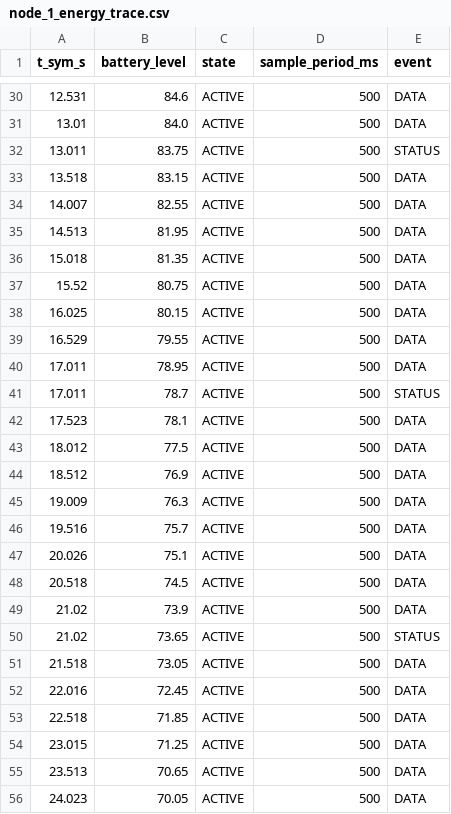
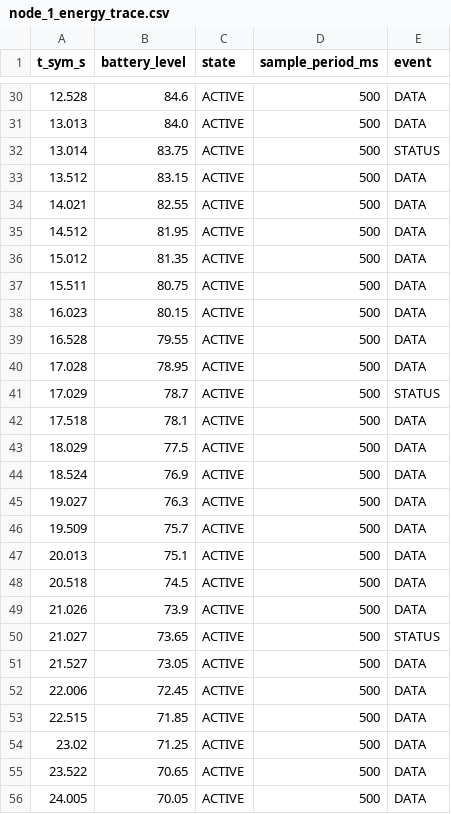
Before and after one commit to Kruszant/wsn-lab-grupa1, a CSV file: wyniki/status_4s/node_1_energy_trace.csv, drawn as a sheet; only a part is shown, gaps mark what is left out; the diff covers the shown part only.

```diff
--- a/wyniki/status_4s/node_1_energy_trace.csv
+++ b/wyniki/status_4s/node_1_energy_trace.csv
@@ -30,27 +30,27 @@ t_sym_s,battery_level,state,sample_period_ms,event
-12.531,84.6,ACTIVE,500,DATA
-13.01,84.0,ACTIVE,500,DATA
-13.011,83.75,ACTIVE,500,STATUS
-13.518,83.15,ACTIVE,500,DATA
-14.007,82.55,ACTIVE,500,DATA
-14.513,81.95,ACTIVE,500,DATA
-15.018,81.35,ACTIVE,500,DATA
-15.52,80.75,ACTIVE,500,DATA
-16.025,80.15,ACTIVE,500,DATA
-16.529,79.55,ACTIVE,500,DATA
-17.011,78.95,ACTIVE,500,DATA
-17.011,78.7,ACTIVE,500,STATUS
-17.523,78.1,ACTIVE,500,DATA
-18.012,77.5,ACTIVE,500,DATA
-18.512,76.9,ACTIVE,500,DATA
-19.009,76.3,ACTIVE,500,DATA
-19.516,75.7,ACTIVE,500,DATA
-20.026,75.1,ACTIVE,500,DATA
+12.528,84.6,ACTIVE,500,DATA
+13.013,84.0,ACTIVE,500,DATA
+13.014,83.75,ACTIVE,500,STATUS
+13.512,83.15,ACTIVE,500,DATA
+14.021,82.55,ACTIVE,500,DATA
+14.512,81.95,ACTIVE,500,DATA
+15.012,81.35,ACTIVE,500,DATA
+15.511,80.75,ACTIVE,500,DATA
+16.023,80.15,ACTIVE,500,DATA
+16.528,79.55,ACTIVE,500,DATA
+17.028,78.95,ACTIVE,500,DATA
+17.029,78.7,ACTIVE,500,STATUS
+17.518,78.1,ACTIVE,500,DATA
+18.029,77.5,ACTIVE,500,DATA
+18.524,76.9,ACTIVE,500,DATA
+19.027,76.3,ACTIVE,500,DATA
+19.509,75.7,ACTIVE,500,DATA
+20.013,75.1,ACTIVE,500,DATA
 20.518,74.5,ACTIVE,500,DATA
-21.02,73.9,ACTIVE,500,DATA
-21.02,73.65,ACTIVE,500,STATUS
-21.518,73.05,ACTIVE,500,DATA
-22.016,72.45,ACTIVE,500,DATA
-22.518,71.85,ACTIVE,500,DATA
-23.015,71.25,ACTIVE,500,DATA
-23.513,70.65,ACTIVE,500,DATA
-24.023,70.05,ACTIVE,500,DATA
+21.026,73.9,ACTIVE,500,DATA
+21.027,73.65,ACTIVE,500,STATUS
+21.527,73.05,ACTIVE,500,DATA
+22.006,72.45,ACTIVE,500,DATA
+22.515,71.85,ACTIVE,500,DATA
+23.02,71.25,ACTIVE,500,DATA
+23.522,70.65,ACTIVE,500,DATA
+24.005,70.05,ACTIVE,500,DATA
```
Also changed, not shown: 149 edited cells elsewhere in this file, wyniki/status_1s/node_1_energy_trace.csv, wyniki/status_1s/node_2_energy_trace.csv, 33 other files.
